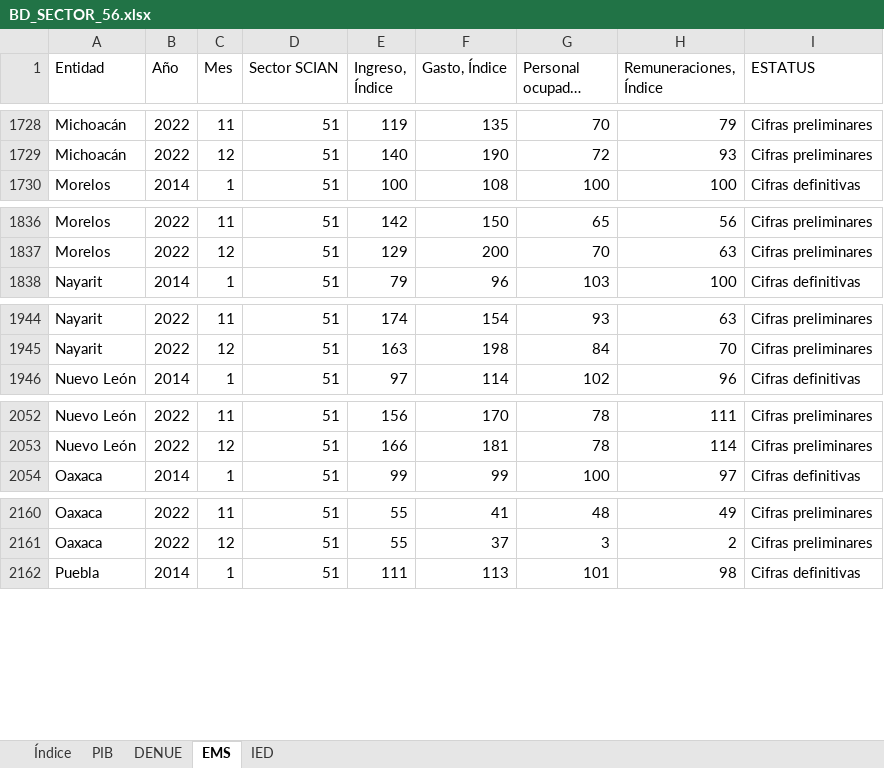
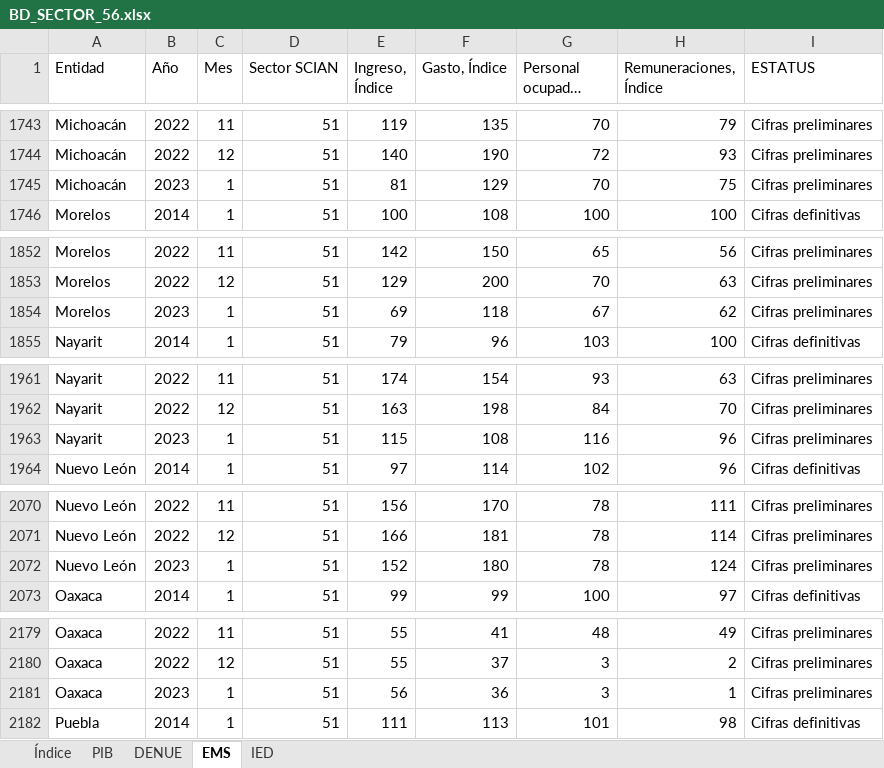
Before and after one commit to DIEEF/SEJ, an Excel workbook: sej_datos/BD_SECTOR_56.xlsx, sheet EMS, drawn as a sheet; only a part is shown, gaps mark what is left out; long unchanged cells end in …; values as stored, in another font and other column widths than the file's, no borders; the diff covers the shown part only; the diff names each change by its address in the sheet, - before the commit and + after, or states it on an @@ line.

```diff
--- a/sej_datos/BD_SECTOR_56.xlsx (sheet EMS)
+++ b/sej_datos/BD_SECTOR_56.xlsx (sheet EMS)
+row 1745: Michoacán | 2023 | 1 | 51 | 81 | 129 | 70 | 75 | Cifras preliminares
+row 1854: Morelos | 2023 | 1 | 51 | 69 | 118 | 67 | 62 | Cifras preliminares
+row 1963: Nayarit | 2023 | 1 | 51 | 115 | 108 | 116 | 96 | Cifras preliminares
+row 2072: Nuevo León | 2023 | 1 | 51 | 152 | 180 | 78 | 124 | Cifras preliminares
+row 2181: Oaxaca | 2023 | 1 | 51 | 56 | 36 | 3 | 1 | Cifras preliminares
```
Also changed, not shown: 28 added rows and 3 edited cells elsewhere in this sheet, sej_datos/BD_SECTOR_51.xlsx, sej_datos/BD_SECTOR_72.xlsx, 3 other files.
